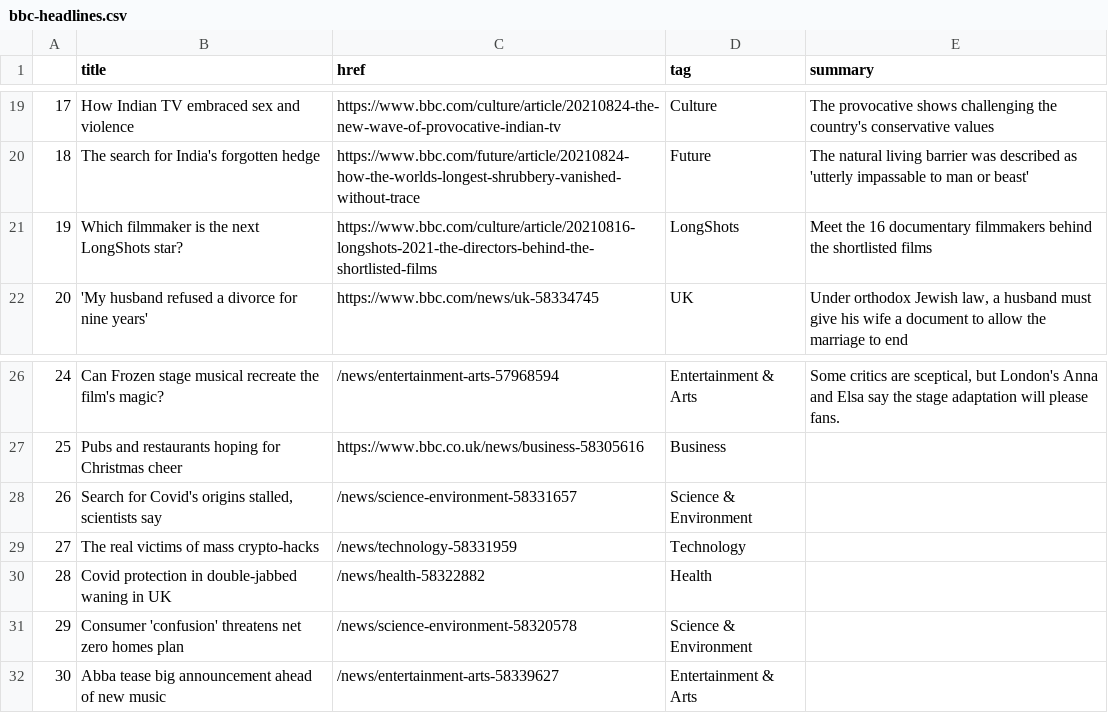
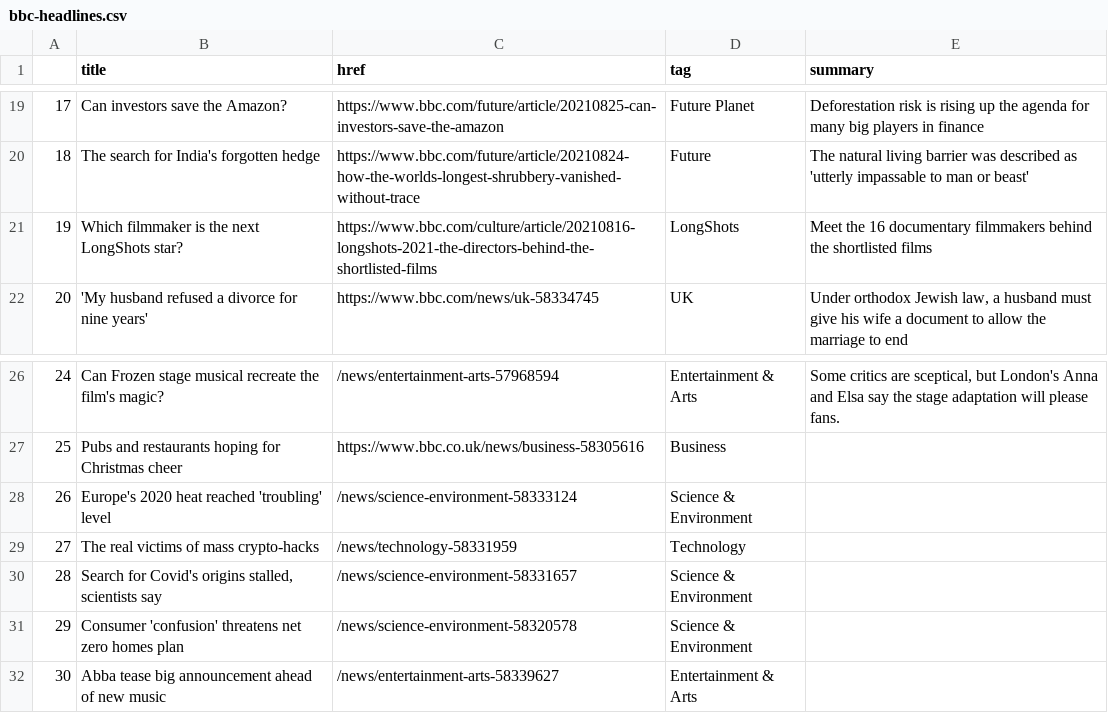
Before and after one commit to jjomalley/Auto-Scraper, a CSV file: bbc-headlines.csv, drawn as a sheet; only a part is shown, gaps mark what is left out; the diff covers the shown part only.

```diff
--- a/bbc-headlines.csv
+++ b/bbc-headlines.csv
@@ -19,2 +19,2 @@
-17,How Indian TV embraced sex and violence,https://www.bbc.com/culture/article/20210824-the-new-wave-of-provocative-indian-tv,Culture,The provocative shows challenging the country's conservative values
+17,Can investors save the Amazon?,https://www.bbc.com/future/article/20210825-can-investors-save-the-amazon,Future Planet,Deforestation risk is rising up the agenda for many big players in finance
 18,The search for India's forgotten hedge,https://www.bbc.com/future/article/20210824-how-the-worlds-longest-shrubbery-vanished-without-trace,Future,The natural living barrier was described as 'utterly impassable to man or beast'
@@ -27,5 +27,5 @@
 25,Pubs and restaurants hoping for Christmas cheer,https://www.bbc.co.uk/news/business-58305616,Business,
-26,"Search for Covid's origins stalled, scientists say",/news/science-environment-58331657,Science & Environment,
+26,Europe's 2020 heat reached 'troubling' level,/news/science-environment-58333124,Science & Environment,
 27,The real victims of mass crypto-hacks,/news/technology-58331959,Technology,
-28,Covid protection in double-jabbed waning in UK,/news/health-58322882,Health,
+28,"Search for Covid's origins stalled, scientists say",/news/science-environment-58331657,Science & Environment,
 29,Consumer 'confusion' threatens net zero homes plan,/news/science-environment-58320578,Science & Environment,
```
Also changed, not shown: 30 edited cells elsewhere in this file.
